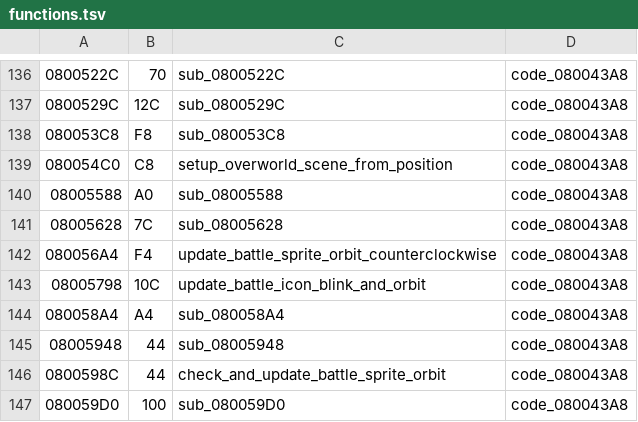
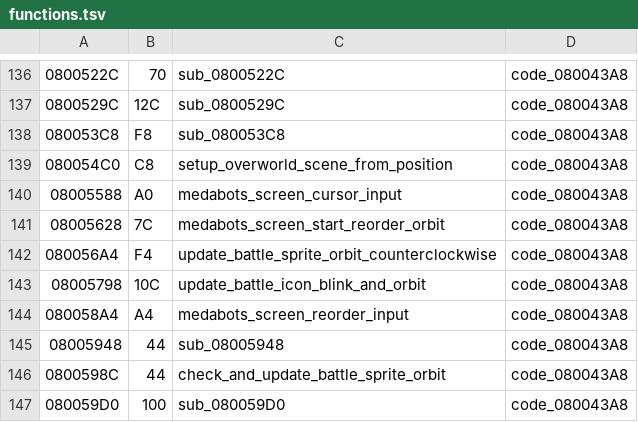
Before and after one commit to rommerhacks/medabots-rokusho, a TSV file: config/functions.tsv, drawn as a sheet; only a part is shown, gaps mark what is left out.

```diff
--- a/config/functions.tsv
+++ b/config/functions.tsv
@@ -139,7 +139,7 @@
 080054C0	C8	setup_overworld_scene_from_position	code_080043A8
-08005588	A0	sub_08005588	code_080043A8
-08005628	7C	sub_08005628	code_080043A8
+08005588	A0	medabots_screen_cursor_input	code_080043A8
+08005628	7C	medabots_screen_start_reorder_orbit	code_080043A8
 080056A4	F4	update_battle_sprite_orbit_counterclockwise	code_080043A8
 08005798	10C	update_battle_icon_blink_and_orbit	code_080043A8
-080058A4	A4	sub_080058A4	code_080043A8
+080058A4	A4	medabots_screen_reorder_input	code_080043A8
 08005948	44	sub_08005948	code_080043A8
```
Also changed, not shown: 4 other files.
